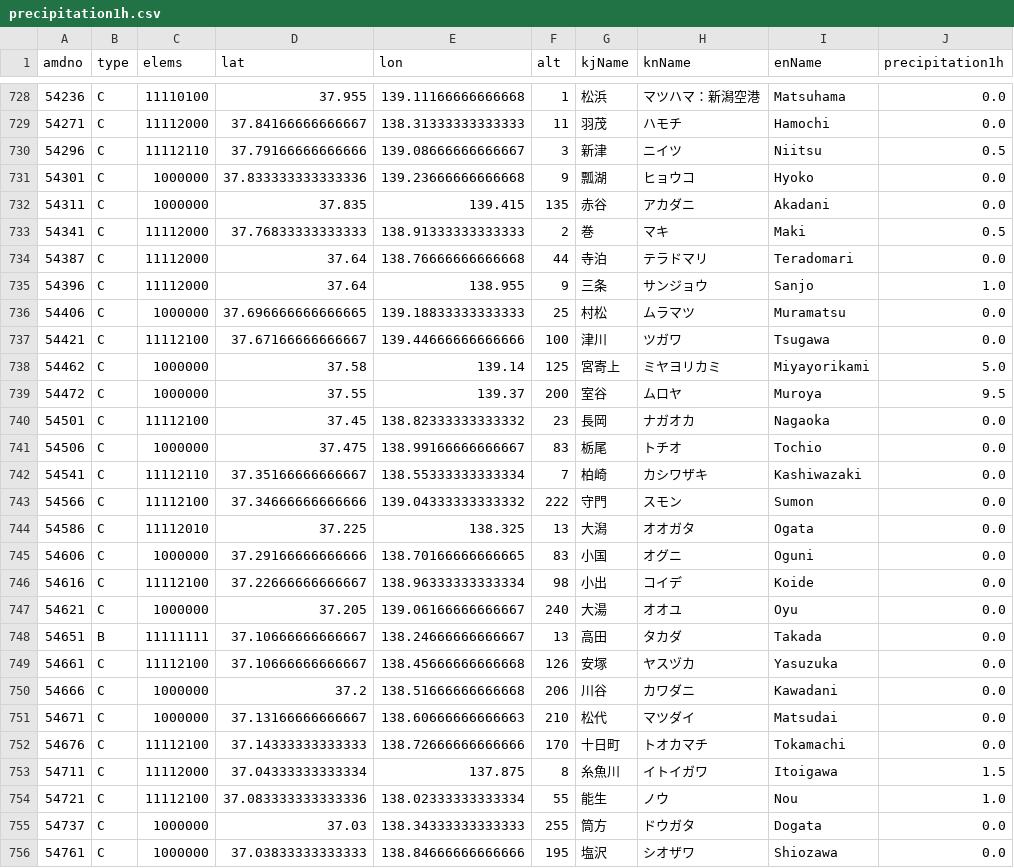
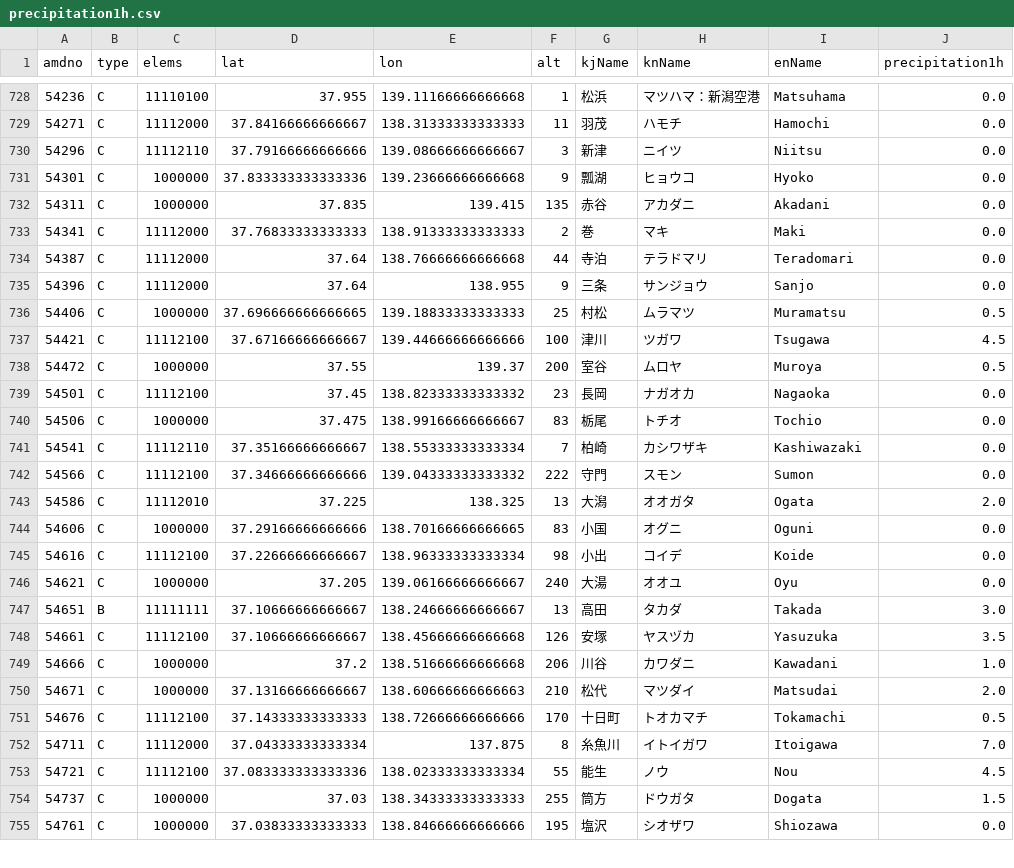
Before and after one commit to Nikkei-Visual-Data-Journalism/JMA, a CSV file: precipitation1h.csv, drawn as a sheet; only a part is shown, gaps mark what is left out; the diff covers the shown part only.

```diff
--- a/precipitation1h.csv
+++ b/precipitation1h.csv
@@ -729,12 +729,11 @@
 54271,C,11112000,37.84166666666667,138.31333333333333,11,羽茂,ハモチ,Hamochi,0.0
-54296,C,11112110,37.79166666666666,139.08666666666667,3,新津,ニイツ,Niitsu,0.5
+54296,C,11112110,37.79166666666666,139.08666666666667,3,新津,ニイツ,Niitsu,0.0
 54301,C,1000000,37.833333333333336,139.23666666666668,9,瓢湖,ヒョウコ,Hyoko,0.0
 54311,C,1000000,37.835,139.415,135,赤谷,アカダニ,Akadani,0.0
-54341,C,11112000,37.76833333333333,138.91333333333333,2,巻,マキ,Maki,0.5
+54341,C,11112000,37.76833333333333,138.91333333333333,2,巻,マキ,Maki,0.0
 54387,C,11112000,37.64,138.76666666666668,44,寺泊,テラドマリ,Teradomari,0.0
-54396,C,11112000,37.64,138.955,9,三条,サンジョウ,Sanjo,1.0
-54406,C,1000000,37.696666666666665,139.18833333333333,25,村松,ムラマツ,Muramatsu,0.0
-54421,C,11112100,37.67166666666667,139.44666666666666,100,津川,ツガワ,Tsugawa,0.0
-54462,C,1000000,37.58,139.14,125,宮寄上,ミヤヨリカミ,Miyayorikami,5.0
-54472,C,1000000,37.55,139.37,200,室谷,ムロヤ,Muroya,9.5
+54396,C,11112000,37.64,138.955,9,三条,サンジョウ,Sanjo,0.0
+54406,C,1000000,37.696666666666665,139.18833333333333,25,村松,ムラマツ,Muramatsu,0.5
+54421,C,11112100,37.67166666666667,139.44666666666666,100,津川,ツガワ,Tsugawa,4.5
+54472,C,1000000,37.55,139.37,200,室谷,ムロヤ,Muroya,0.5
 54501,C,11112100,37.45,138.82333333333332,23,長岡,ナガオカ,Nagaoka,0.0
@@ -743,3 +742,3 @@
 54566,C,11112100,37.34666666666666,139.04333333333332,222,守門,スモン,Sumon,0.0
-54586,C,11112010,37.225,138.325,13,大潟,オオガタ,Ogata,0.0
+54586,C,11112010,37.225,138.325,13,大潟,オオガタ,Ogata,2.0
 54606,C,1000000,37.29166666666666,138.70166666666665,83,小国,オグニ,Oguni,0.0
@@ -747,10 +746,10 @@
 54621,C,1000000,37.205,139.06166666666667,240,大湯,オオユ,Oyu,0.0
-54651,B,11111111,37.10666666666667,138.24666666666667,13,高田,タカダ,Takada,0.0
-54661,C,11112100,37.10666666666667,138.45666666666668,126,安塚,ヤスヅカ,Yasuzuka,0.0
-54666,C,1000000,37.2,138.51666666666668,206,川谷,カワダニ,Kawadani,0.0
-54671,C,1000000,37.13166666666667,138.60666666666663,210,松代,マツダイ,Matsudai,0.0
-54676,C,11112100,37.14333333333333,138.72666666666666,170,十日町,トオカマチ,Tokamachi,0.0
-54711,C,11112000,37.04333333333334,137.875,8,糸魚川,イトイガワ,Itoigawa,1.5
-54721,C,11112100,37.083333333333336,138.02333333333334,55,能生,ノウ,Nou,1.0
-54737,C,1000000,37.03,138.34333333333333,255,筒方,ドウガタ,Dogata,0.0
+54651,B,11111111,37.10666666666667,138.24666666666667,13,高田,タカダ,Takada,3.0
+54661,C,11112100,37.10666666666667,138.45666666666668,126,安塚,ヤスヅカ,Yasuzuka,3.5
+54666,C,1000000,37.2,138.51666666666668,206,川谷,カワダニ,Kawadani,1.0
+54671,C,1000000,37.13166666666667,138.60666666666663,210,松代,マツダイ,Matsudai,2.0
+54676,C,11112100,37.14333333333333,138.72666666666666,170,十日町,トオカマチ,Tokamachi,0.5
+54711,C,11112000,37.04333333333334,137.875,8,糸魚川,イトイガワ,Itoigawa,7.0
+54721,C,11112100,37.083333333333336,138.02333333333334,55,能生,ノウ,Nou,4.5
+54737,C,1000000,37.03,138.34333333333333,255,筒方,ドウガタ,Dogata,1.5
 54761,C,1000000,37.03833333333333,138.84666666666666,195,塩沢,シオザワ,Shiozawa,0.0
```
Also changed, not shown: 137 edited cells elsewhere in this file, precipitation24h.csv, temp.csv.
